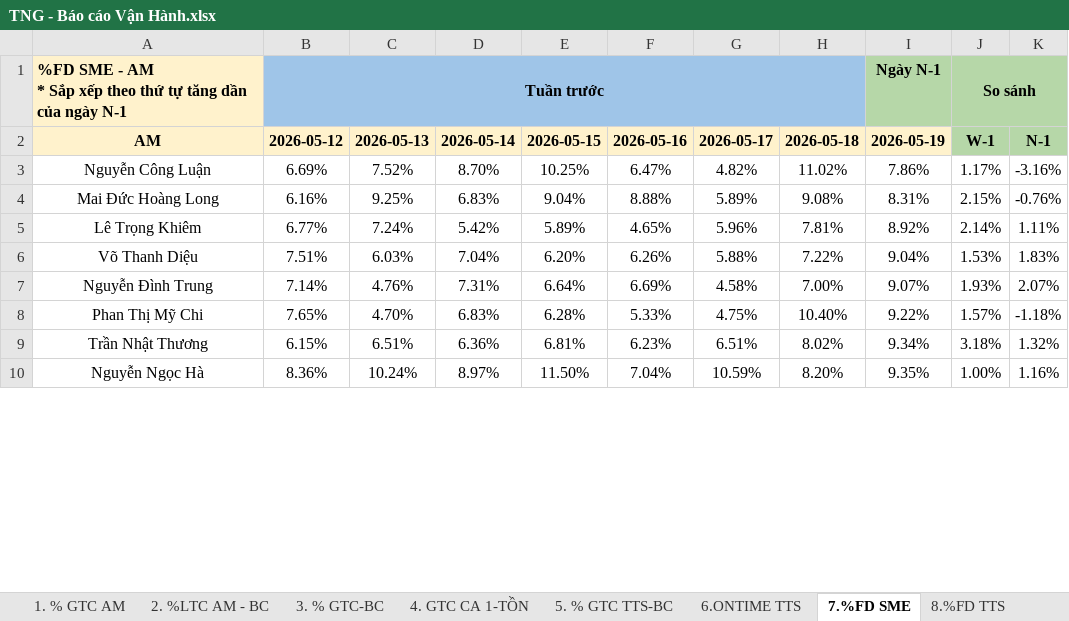
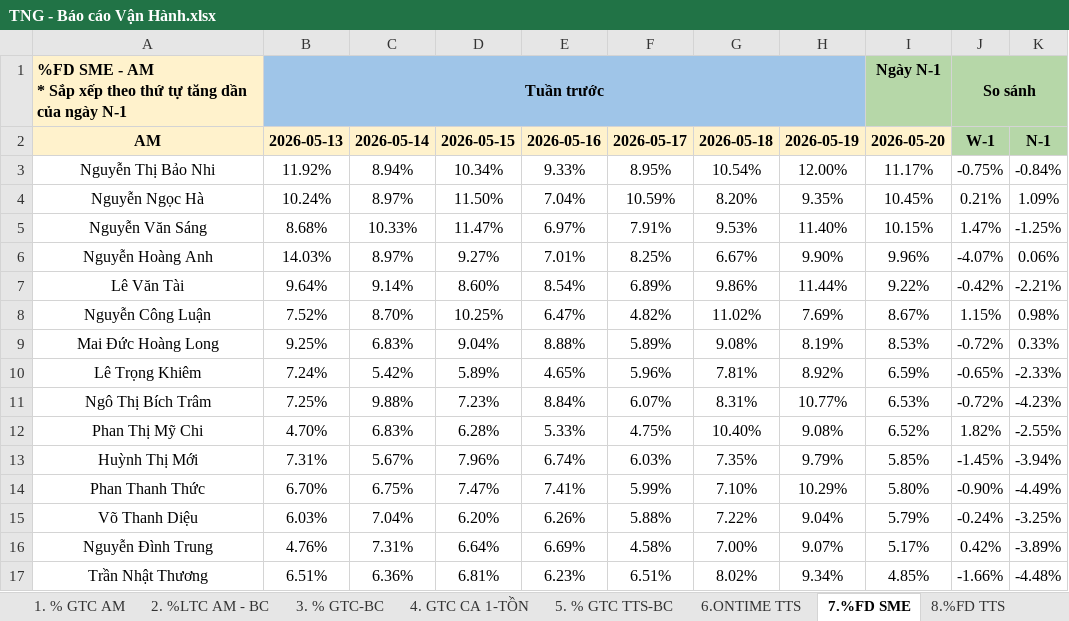
Before and after one commit to Ghn-tng/TNG-Dashboard, an Excel workbook: TNG - Báo cáo Vận Hành.xlsx, sheet 7.%FD SME, drawn as a sheet; only a part is shown; values as stored, in another font and other column widths than the file's, no borders; charts and pictures and conditional formats not drawn; removed rows and columns are numbered as before the commit, all else as after; the diff covers the shown part only; the diff names each change by its address in the sheet, - before the commit and + after, or states it on an @@ line.

```diff
--- a/TNG - Báo cáo Vận Hành.xlsx (sheet 7.%FD SME)
+++ b/TNG - Báo cáo Vận Hành.xlsx (sheet 7.%FD SME)
-column B, rows 1-7: Tuần trước | 2026-05-12 | 6.69% | 6.16% | 6.77% | 7.51% | 7.14%; row 9: 6.15%
+column I, rows 1-2: Ngày N-1 | 2026-05-20; rows 8-10: 8.67% | 8.53% | 6.59%; rows 15-17: 5.79% | 5.17% | 4.85%
-B1: (empty)
+B1: Tuần trước
-B1 fill: none
+B1 fill: #9FC5E8
+B1:H1 merged
-H1: Ngày N-1
+H1: (empty)
-H1 fill: #B6D7A8
+H1 fill: none
+row 3: Nguyễn Thị Bảo Nhi | 11.92% | 8.94% | 10.34% | 9.33% | 8.95% | 10.54% | 12.00% | 11.17% | -0.75% | -0.84%
+row 4: Nguyễn Ngọc Hà | 10.24% | 8.97% | 11.50% | 7.04% | 10.59% | 8.20% | 9.35% | 10.45% | 0.21% | 1.09%
+row 5: Nguyễn Văn Sáng | 8.68% | 10.33% | 11.47% | 6.97% | 7.91% | 9.53% | 11.40% | 10.15% | 1.47% | -1.25%
+row 6: Nguyễn Hoàng Anh | 14.03% | 8.97% | 9.27% | 7.01% | 8.25% | 6.67% | 9.90% | 9.96% | -4.07% | 0.06%
+row 7: Lê Văn Tài | 9.64% | 9.14% | 8.60% | 8.54% | 6.89% | 9.86% | 11.44% | 9.22% | -0.42% | -2.21%
-H8: 7.86%
+H8: 7.69%
-J8: 1.17%
+J8: 1.15%
-K8: -3.16%
+K8: 0.98%
-H9: 8.31%
+H9: 8.19%
-J9: 2.15%
+J9: -0.72%
-K9: -0.76%
+K9: 0.33%
-J10: 2.14%
+J10: -0.65%
-K10: 1.11%
+K10: -2.33%
+row 11: Ngô Thị Bích Trâm | 7.25% | 9.88% | 7.23% | 8.84% | 6.07% | 8.31% | 10.77% | 6.53% | -0.72% | -4.23%
+row 12: Phan Thị Mỹ Chi | 4.70% | 6.83% | 6.28% | 5.33% | 4.75% | 10.40% | 9.08% | 6.52% | 1.82% | -2.55%
+row 13: Huỳnh Thị Mới | 7.31% | 5.67% | 7.96% | 6.74% | 6.03% | 7.35% | 9.79% | 5.85% | -1.45% | -3.94%
+row 14: Phan Thanh Thức | 6.70% | 6.75% | 7.47% | 7.41% | 5.99% | 7.10% | 10.29% | 5.80% | -0.90% | -4.49%
-J15: 1.53%
+J15: -0.24%
-K15: 1.83%
+K15: -3.25%
-J16: 1.93%
+J16: 0.42%
-K16: 2.07%
+K16: -3.89%
-row 8: Phan Thị Mỹ Chi | 7.65% | 4.70% | 6.83% | 6.28% | 5.33% | 4.75% | 10.40% | 9.22% | 1.57% | -1.18%
-J17: 3.18%
+J17: -1.66%
-K17: 1.32%
+K17: -4.48%
-row 10: Nguyễn Ngọc Hà | 8.36% | 10.24% | 8.97% | 11.50% | 7.04% | 10.59% | 8.20% | 9.35% | 1.00% | 1.16%
```
Also changed, not shown: 18 added rows, 62 removed rows, 27 edited cells, cell formats and merged cells elsewhere in this sheet, sheet 8.%FD TTS, hidden cells, TNG_OPR.xlsx, 5 other files.
